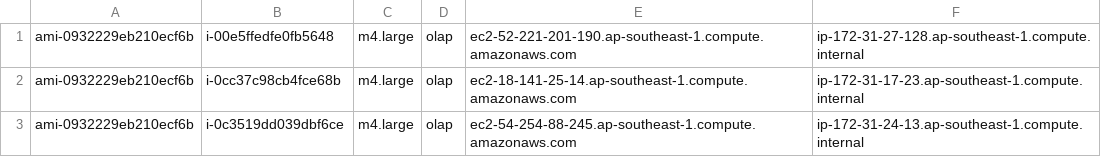
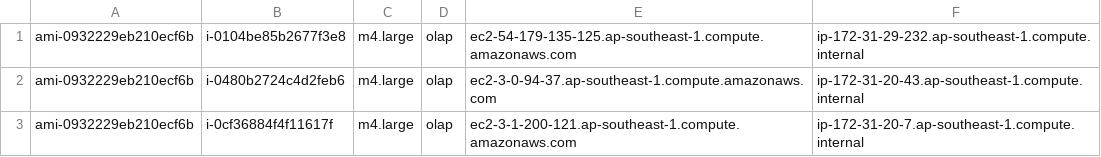
Before and after one commit to PasaLab/Raven, a CSV file: cloud/instances.csv, drawn as a sheet.

```diff
--- a/cloud/instances.csv
+++ b/cloud/instances.csv
@@ -1,3 +1,3 @@
-ami-0932229eb210ecf6b, i-00e5ffedfe0fb5648, m4.large, olap, ec2-52-221-201-190.ap-southeast-1.compute.amazonaws.com, ip-172-31-27-128.ap-southeast-1.compute.internal
-ami-0932229eb210ecf6b, i-0cc37c98cb4fce68b, m4.large, olap, ec2-18-141-25-14.ap-southeast-1.compute.amazonaws.com, ip-172-31-17-23.ap-southeast-1.compute.internal
-ami-0932229eb210ecf6b, i-0c3519dd039dbf6ce, m4.large, olap, ec2-54-254-88-245.ap-southeast-1.compute.amazonaws.com, ip-172-31-24-13.ap-southeast-1.compute.internal
+ami-0932229eb210ecf6b, i-0104be85b2677f3e8, m4.large, olap, ec2-54-179-135-125.ap-southeast-1.compute.amazonaws.com, ip-172-31-29-232.ap-southeast-1.compute.internal
+ami-0932229eb210ecf6b, i-0480b2724c4d2feb6, m4.large, olap, ec2-3-0-94-37.ap-southeast-1.compute.amazonaws.com, ip-172-31-20-43.ap-southeast-1.compute.internal
+ami-0932229eb210ecf6b, i-0cf36884f4f11617f, m4.large, olap, ec2-3-1-200-121.ap-southeast-1.compute.amazonaws.com, ip-172-31-20-7.ap-southeast-1.compute.internal
```
Also changed, not shown: 5 other files.
